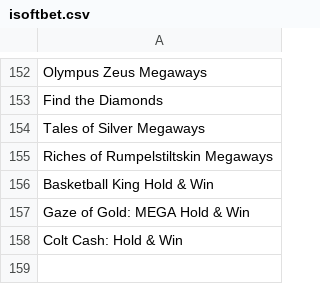
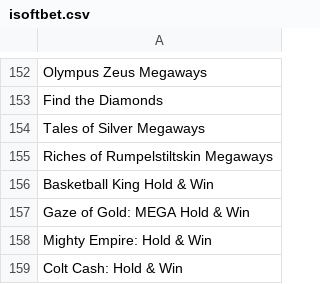
Before and after one commit to tecnodata2015/slots, a CSV file: isoftbet.csv, drawn as a sheet; only a part is shown, gaps mark what is left out.

```diff
--- a/isoftbet.csv
+++ b/isoftbet.csv
@@ -157,2 +157,3 @@ Basketball King Hold & Win
 Gaze of Gold: MEGA Hold & Win
+Mighty Empire:  Hold & Win
 Colt Cash: Hold & Win
```
Also changed, not shown: banners.csv, 21 other files.
